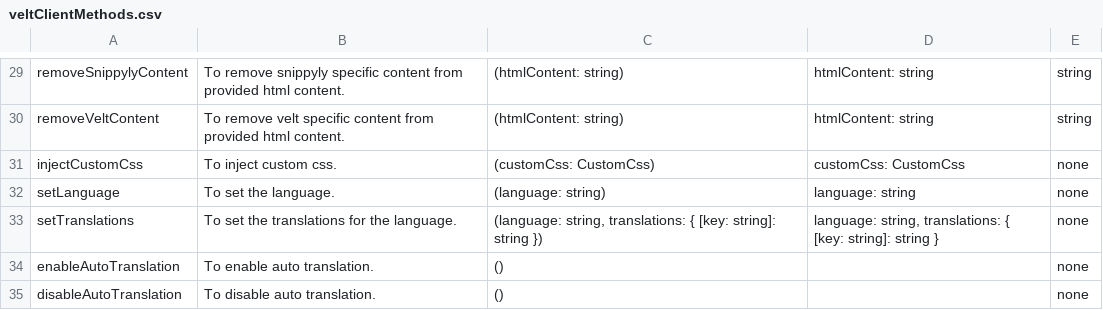
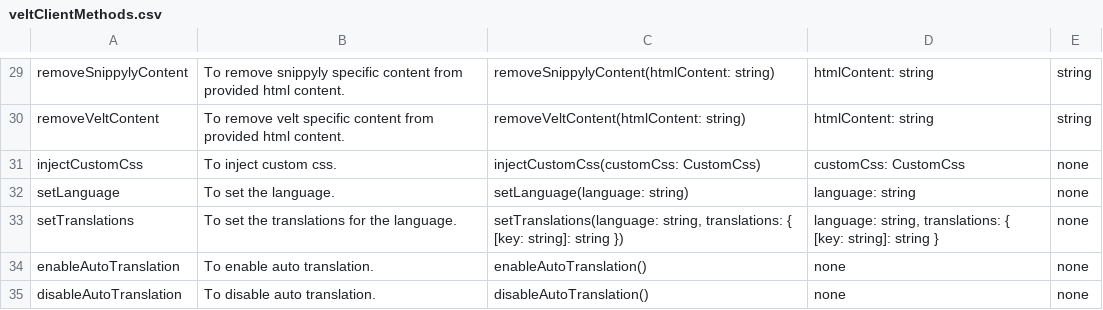
Before and after one commit to Snippyly-Docs/velt-docs, a CSV file: snippets/veltClientMethods.csv, drawn as a sheet; only a part is shown, gaps mark what is left out; the diff covers the shown part only; the diff names each change by its address in the sheet, - before the commit and + after, or states it on an @@ line.

```diff
--- a/snippets/veltClientMethods.csv
+++ b/snippets/veltClientMethods.csv
-C29: (htmlContent: string)
+C29: removeSnippylyContent(htmlContent: string)
-C30: (htmlContent: string)
+C30: removeVeltContent(htmlContent: string)
-C31: (customCss: CustomCss)
+C31: injectCustomCss(customCss: CustomCss)
-C32: (language: string)
+C32: setLanguage(language: string)
-C33: (language: string, translations:…
+C33: setTranslations(language: string, translations:…
-C34: ()
+C34: enableAutoTranslation()
-D34:D35: (empty)
+D34:D35: none
-C35: ()
+C35: disableAutoTranslation()
```
Also changed, not shown: 1 added row, 1 removed row and 43 edited cells elsewhere in this file, 2 other files.
